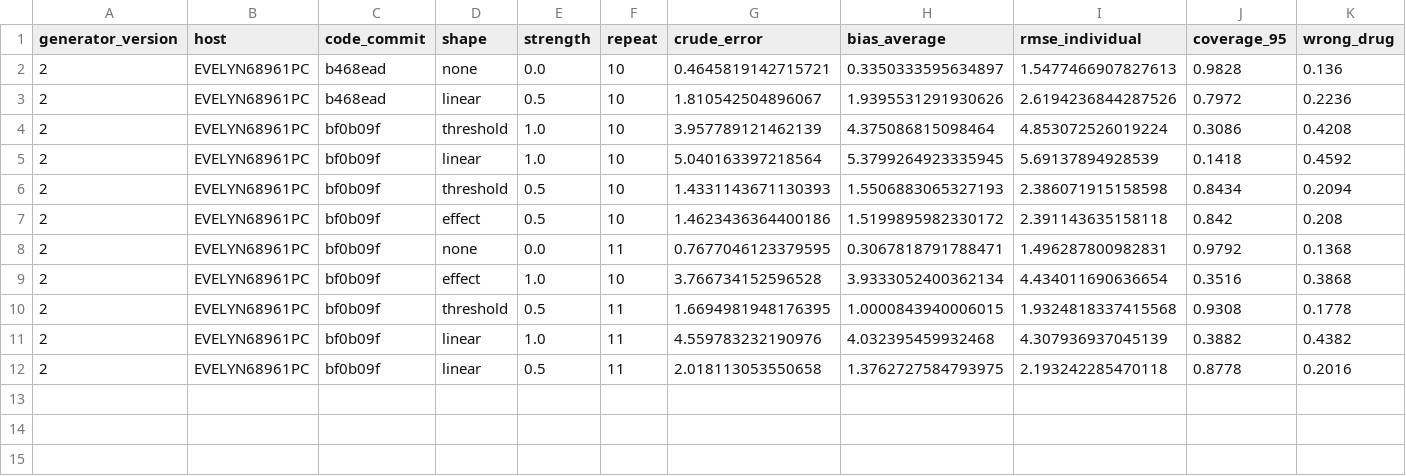
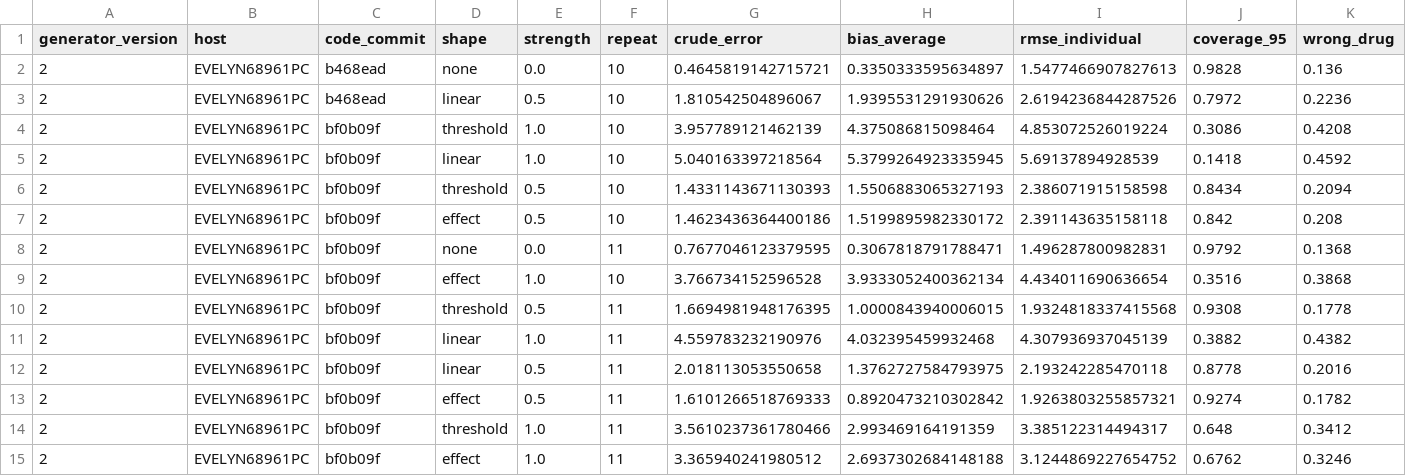
Before and after one commit to Evelyn68961/hidden-confounding-stress-test, a CSV file: results/generator-v2/EVELYN68961PC.csv, drawn as a sheet; only a part is shown; rows hold the shown columns only; the diff names each change by its address in the sheet, - before the commit and + after, or states it on an @@ line.

```diff
--- a/results/generator-v2/EVELYN68961PC.csv
+++ b/results/generator-v2/EVELYN68961PC.csv
+row 13: 2 | EVELYN68961PC | bf0b09f | effect | 0.5 | 11 | 1.6101266518769333 | 0.8920473210302842 | 1.9263803255857321 | 0.9274 | 0.1782
+row 14: 2 | EVELYN68961PC | bf0b09f | threshold | 1.0 | 11 | 3.5610237361780466 | 2.993469164191359 | 3.385122314494317 | 0.648 | 0.3412
+row 15: 2 | EVELYN68961PC | bf0b09f | effect | 1.0 | 11 | 3.365940241980512 | 2.6937302684148188 | 3.1244869227654752 | 0.6762 | 0.3246
```
Also changed, not shown: 1 other file.
